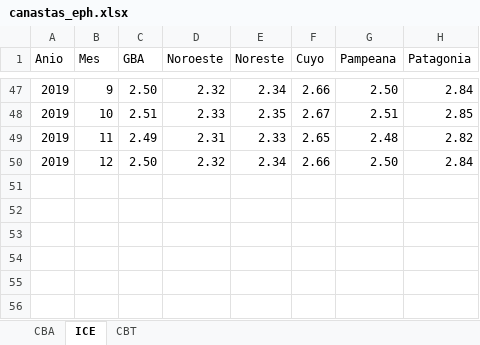
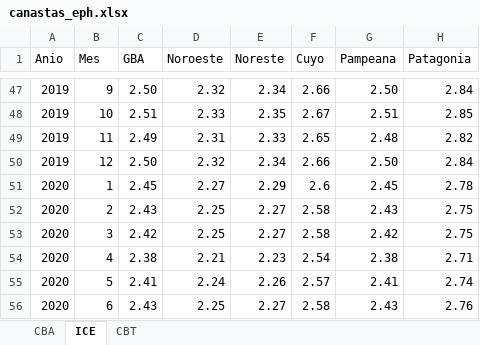
Before and after one commit to holatam/data, an Excel workbook: eph/canasta/canastas_eph.xlsx, sheet ICE, drawn as a sheet; only a part is shown, gaps mark what is left out; values as stored, in another font and other column widths than the file's, no borders; the diff names each change by its address in the sheet, - before the commit and + after, or states it on an @@ line.

```diff
--- a/eph/canasta/canastas_eph.xlsx (sheet ICE)
+++ b/eph/canasta/canastas_eph.xlsx (sheet ICE)
+row 51: 2020 | 1 | 2.45 | 2.27 | 2.29 | 2.6 | 2.45 | 2.78
+row 52: 2020 | 2 | 2.43 | 2.25 | 2.27 | 2.58 | 2.43 | 2.75
+row 53: 2020 | 3 | 2.42 | 2.25 | 2.27 | 2.58 | 2.42 | 2.75
+row 54: 2020 | 4 | 2.38 | 2.21 | 2.23 | 2.54 | 2.38 | 2.71
+row 55: 2020 | 5 | 2.41 | 2.24 | 2.26 | 2.57 | 2.41 | 2.74
+row 56: 2020 | 6 | 2.43 | 2.25 | 2.27 | 2.58 | 2.43 | 2.76
```
Also changed, not shown: sheet CBA, sheet CBT, 1 other file.
